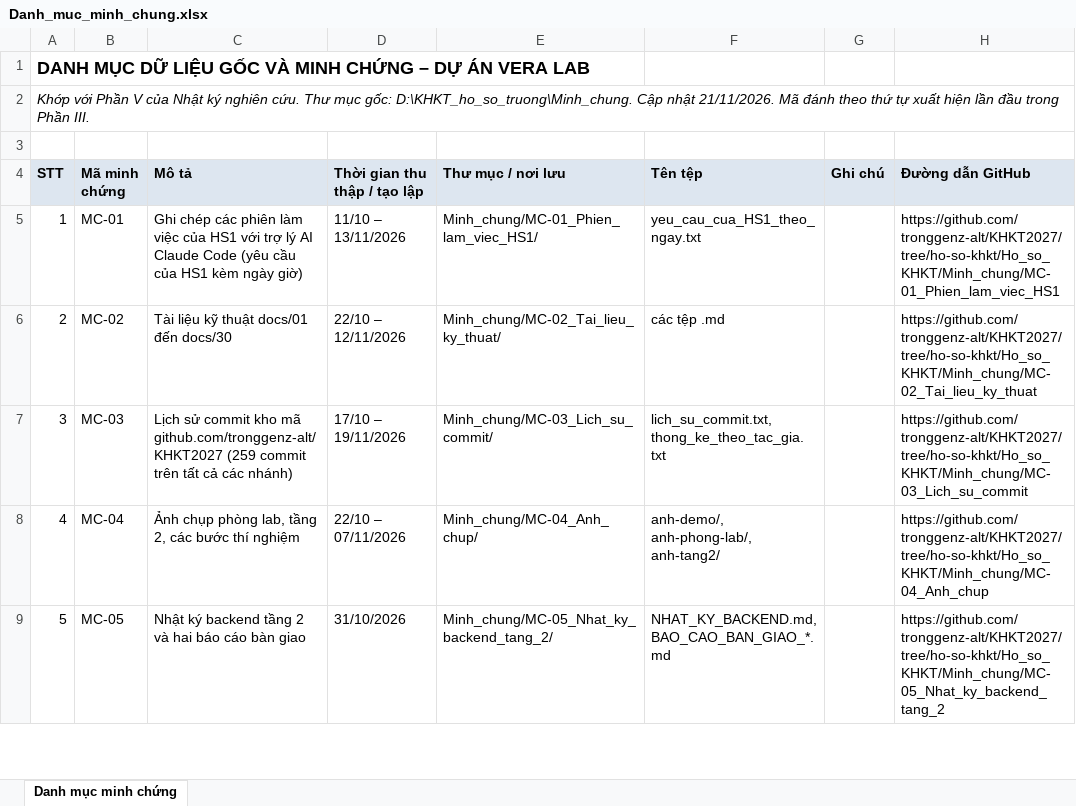
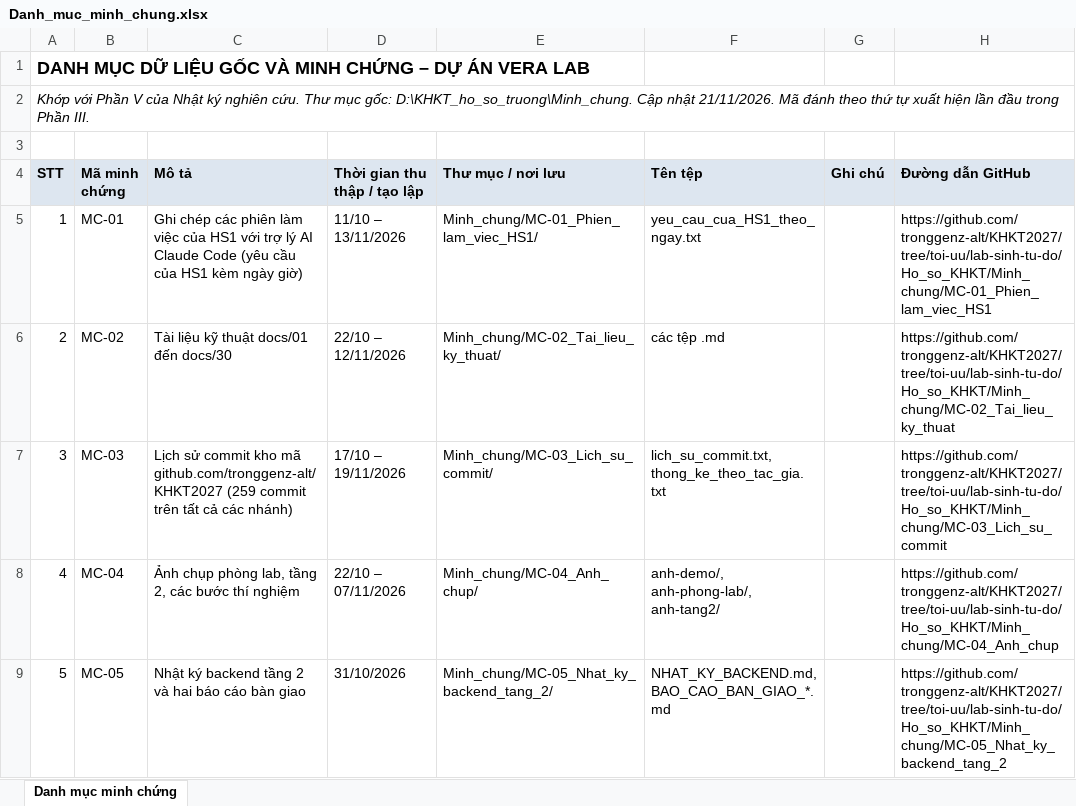
Before and after one commit to tronggenz-alt/KHKT2027, an Excel workbook: Ho_so_KHKT/Danh_muc_minh_chung.xlsx, sheet Danh mục minh chứng, drawn as a sheet; only a part is shown; values as stored, in another font and other column widths than the file's, no borders; the diff covers the shown part only; the diff names each change by its address in the sheet, - before the commit and + after, or states it on an @@ line.

```diff
--- a/Ho_so_KHKT/Danh_muc_minh_chung.xlsx (sheet Danh mục minh chứng)
+++ b/Ho_so_KHKT/Danh_muc_minh_chung.xlsx (sheet Danh mục minh chứng)
-H5 (Đường dẫn GitHub): https://github.com/tronggenz-alt/KHKT2027/tree/ho-so-khkt/Ho_so_KHKT/Minh_chung/MC-01_Phien_lam_viec_HS1
+H5 (Đường dẫn GitHub): https://github.com/tronggenz-alt/KHKT2027/tree/toi-uu/lab-sinh-tu-do/Ho_so_KHKT/Minh_chung/MC-01_Phien_lam_viec_HS1
-H6 (Đường dẫn GitHub): https://github.com/tronggenz-alt/KHKT2027/tree/ho-so-khkt/Ho_so_KHKT/Minh_chung/MC-02_Tai_lieu_ky_thuat
+H6 (Đường dẫn GitHub): https://github.com/tronggenz-alt/KHKT2027/tree/toi-uu/lab-sinh-tu-do/Ho_so_KHKT/Minh_chung/MC-02_Tai_lieu_ky_thuat
-H7 (Đường dẫn GitHub): https://github.com/tronggenz-alt/KHKT2027/tree/ho-so-khkt/Ho_so_KHKT/Minh_chung/MC-03_Lich_su_commit
+H7 (Đường dẫn GitHub): https://github.com/tronggenz-alt/KHKT2027/tree/toi-uu/lab-sinh-tu-do/Ho_so_KHKT/Minh_chung/MC-03_Lich_su_commit
-H8 (Đường dẫn GitHub): https://github.com/tronggenz-alt/KHKT2027/tree/ho-so-khkt/Ho_so_KHKT/Minh_chung/MC-04_Anh_chup
+H8 (Đường dẫn GitHub): https://github.com/tronggenz-alt/KHKT2027/tree/toi-uu/lab-sinh-tu-do/Ho_so_KHKT/Minh_chung/MC-04_Anh_chup
-H9 (Đường dẫn GitHub): https://github.com/tronggenz-alt/KHKT2027/tree/ho-so-khkt/Ho_so_KHKT/Minh_chung/MC-05_Nhat_ky_backend_tang_2
+H9 (Đường dẫn GitHub): https://github.com/tronggenz-alt/KHKT2027/tree/toi-uu/lab-sinh-tu-do/Ho_so_KHKT/Minh_chung/MC-05_Nhat_ky_backend_tang_2
```
Also changed, not shown: 38 edited cells elsewhere in this sheet, 47 other files.
